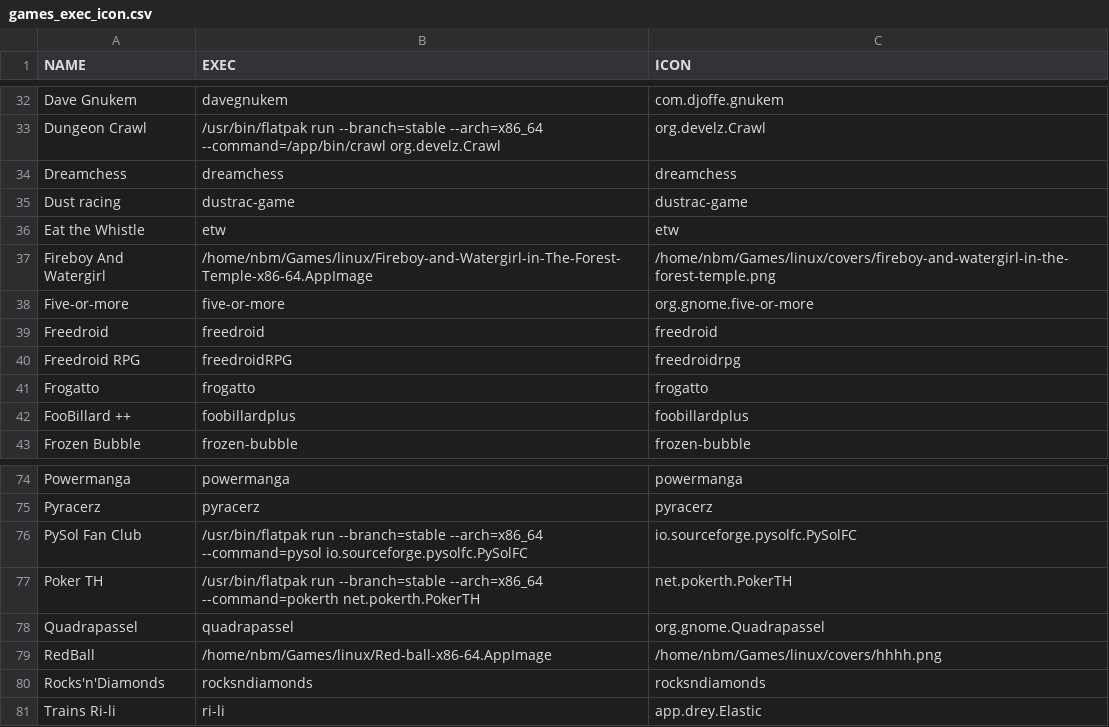
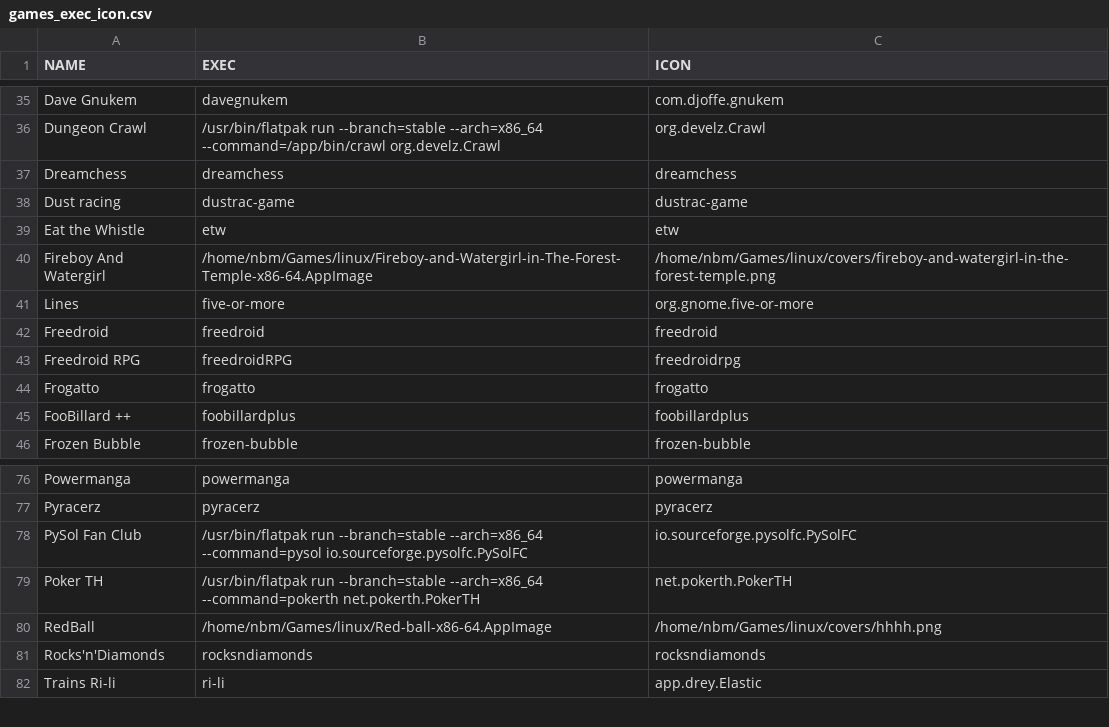
Before and after one commit to notbigmuzzy/simpleqt_game_launcher, a CSV file: games_exec_icon.csv, drawn as a sheet; only a part is shown, gaps mark what is left out; the diff covers the shown part only.

```diff
--- a/games_exec_icon.csv
+++ b/games_exec_icon.csv
@@ -37,3 +40,3 @@ NAME,EXEC,ICON
 "Fireboy And Watergirl","/home/nbm/Games/linux/Fireboy-and-Watergirl-in-The-Forest-Temple-x86-64.AppImage","/home/nbm/Games/linux/covers/fireboy-and-watergirl-in-the-forest-temple.png"
-"Five-or-more","five-or-more","org.gnome.five-or-more"
+"Lines","five-or-more","org.gnome.five-or-more"
 "Freedroid","freedroid","freedroid"
@@ -77,3 +79,2 @@ NAME,EXEC,ICON
 "Poker TH","/usr/bin/flatpak run --branch=stable --arch=x86_64 --command=pokerth net.pokerth.PokerTH","net.pokerth.PokerTH"
-"Quadrapassel","quadrapassel","org.gnome.Quadrapassel"
 "RedBall","/home/nbm/Games/linux/Red-ball-x86-64.AppImage","/home/nbm/Games/linux/covers/hhhh.png"
```
Also changed, not shown: 5 added rows and 3 removed rows elsewhere in this file.
